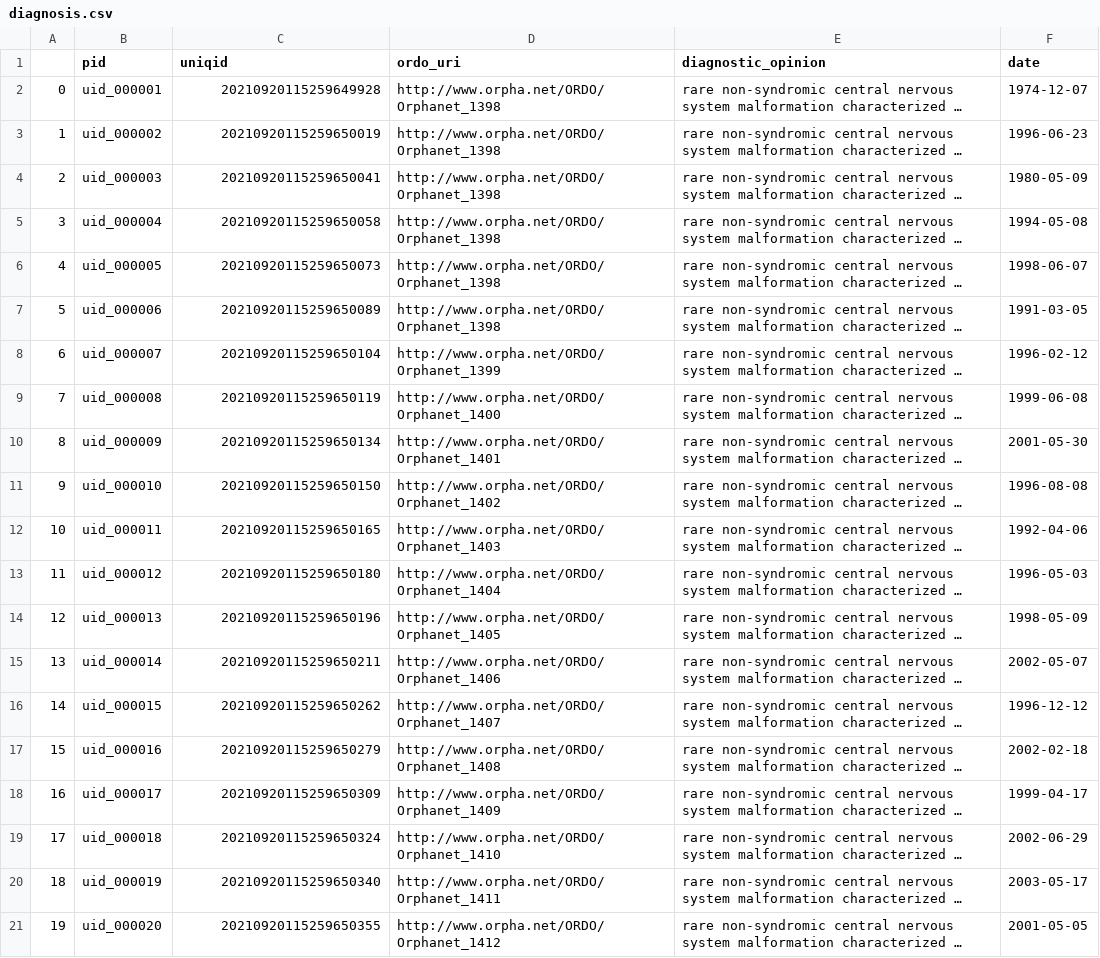
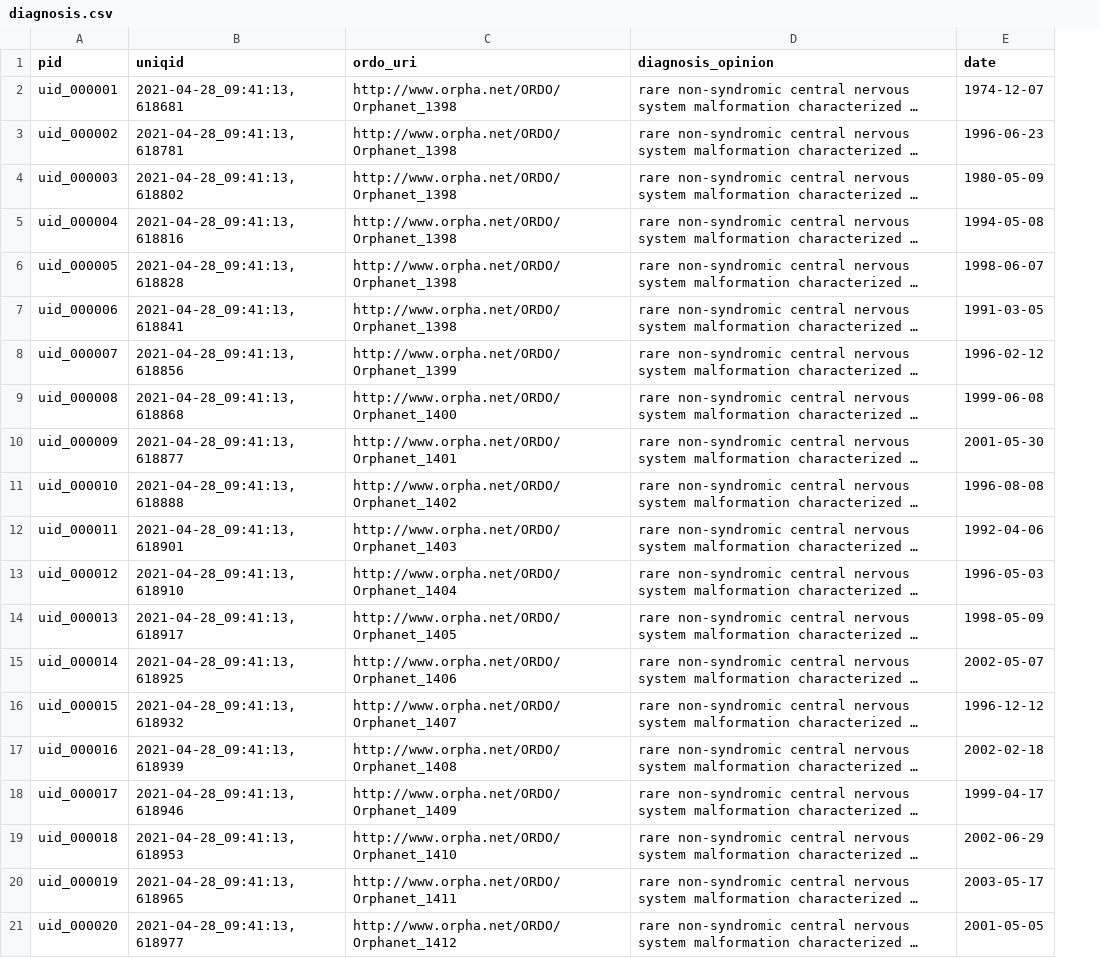
Before and after one commit to ejp-rd-vp/CDE-semantic-model-implementations, a CSV file: YARRRML_Transform_Templates/csv/diagnosis.csv, drawn as a sheet; long unchanged cells end in …; removed rows and columns are numbered as before the commit, all else as after; the diff names each change by its address in the sheet, - before the commit and + after, or states it on an @@ line.

```diff
--- a/YARRRML_Transform_Templates/csv/diagnosis.csv
+++ b/YARRRML_Transform_Templates/csv/diagnosis.csv
-column A, rows 2-21: 0 | 1 | 2 | 3 | 4 | 5 | 6 | 7 | 8 | 9 | 10 | 11 | 12 | 13 | 14 | 15 | 16 | 17 | 18 | 19
-D1: diagnostic_opinion
+D1: diagnosis_opinion
-B2 (uniqid): 20210920115259649928
+B2 (uniqid): 2021-04-28_09:41:13,618681
-B3 (uniqid): 20210920115259650019
+B3 (uniqid): 2021-04-28_09:41:13,618781
-B4 (uniqid): 20210920115259650041
+B4 (uniqid): 2021-04-28_09:41:13,618802
-B5 (uniqid): 20210920115259650058
+B5 (uniqid): 2021-04-28_09:41:13,618816
-B6 (uniqid): 20210920115259650073
+B6 (uniqid): 2021-04-28_09:41:13,618828
-B7 (uniqid): 20210920115259650089
+B7 (uniqid): 2021-04-28_09:41:13,618841
-B8 (uniqid): 20210920115259650104
+B8 (uniqid): 2021-04-28_09:41:13,618856
-B9 (uniqid): 20210920115259650119
+B9 (uniqid): 2021-04-28_09:41:13,618868
-B10 (uniqid): 20210920115259650134
+B10 (uniqid): 2021-04-28_09:41:13,618877
-B11 (uniqid): 20210920115259650150
+B11 (uniqid): 2021-04-28_09:41:13,618888
-B12 (uniqid): 20210920115259650165
+B12 (uniqid): 2021-04-28_09:41:13,618901
-B13 (uniqid): 20210920115259650180
+B13 (uniqid): 2021-04-28_09:41:13,618910
-B14 (uniqid): 20210920115259650196
+B14 (uniqid): 2021-04-28_09:41:13,618917
-B15 (uniqid): 20210920115259650211
+B15 (uniqid): 2021-04-28_09:41:13,618925
-B16 (uniqid): 20210920115259650262
+B16 (uniqid): 2021-04-28_09:41:13,618932
-B17 (uniqid): 20210920115259650279
+B17 (uniqid): 2021-04-28_09:41:13,618939
-B18 (uniqid): 20210920115259650309
+B18 (uniqid): 2021-04-28_09:41:13,618946
-B19 (uniqid): 20210920115259650324
+B19 (uniqid): 2021-04-28_09:41:13,618953
-B20 (uniqid): 20210920115259650340
+B20 (uniqid): 2021-04-28_09:41:13,618965
-B21 (uniqid): 20210920115259650355
+B21 (uniqid): 2021-04-28_09:41:13,618977
```
Also changed, not shown: YARRRML_Transform_Templates/csv/care_pathway.csv, YARRRML_Transform_Templates/csv/disease_history.csv, 31 other files.
